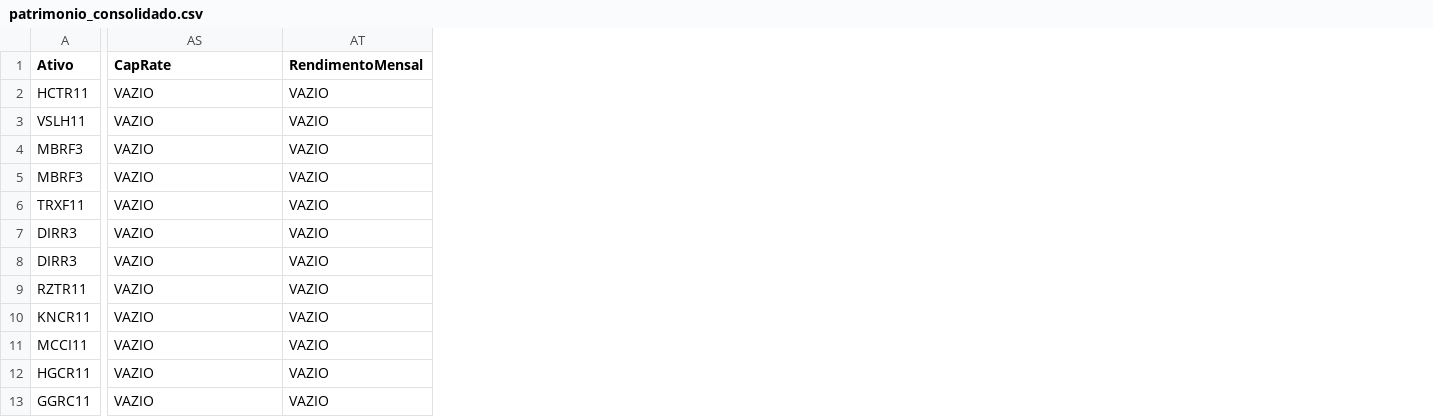
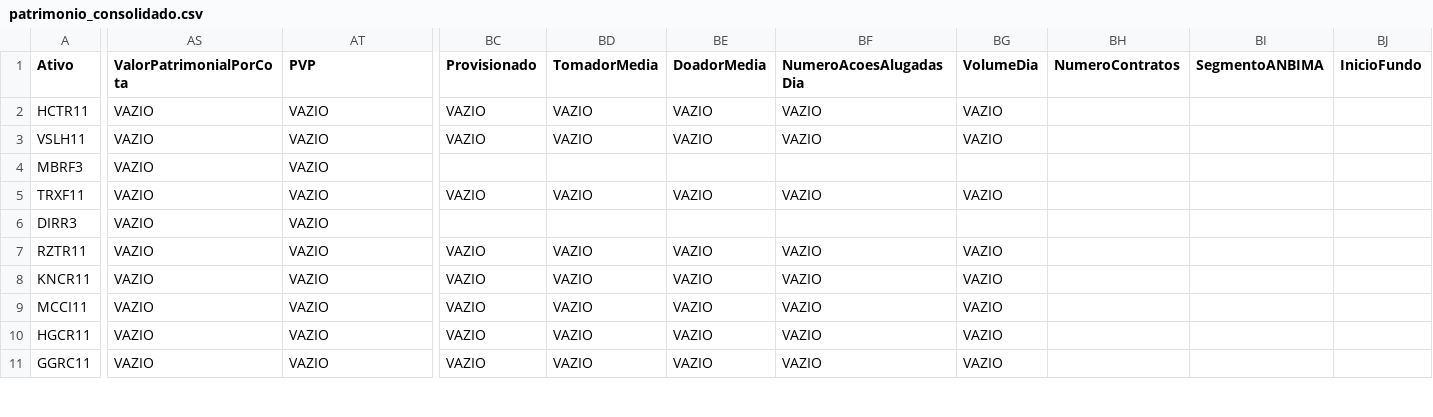
Before and after one commit to mec4tronico/FinancasOnline, a CSV file: patrimonio_consolidado.csv, drawn as a sheet; only a part is shown, gaps mark what is left out; removed rows and columns are numbered as before the commit, all else as after; rows hold the shown columns only; the diff covers the shown part only; the diff names each change by its address in the sheet, - before the commit and + after, or states it on an @@ line.

Commit message:
Update patrimonio_consolidado.csv

```diff
--- a/patrimonio_consolidado.csv
+++ b/patrimonio_consolidado.csv
+column BC (Provisionado), rows 2-11: VAZIO | VAZIO |  | VAZIO |  | VAZIO | VAZIO | VAZIO | VAZIO | VAZIO
+column BD (TomadorMedia), rows 2-11: VAZIO | VAZIO |  | VAZIO |  | VAZIO | VAZIO | VAZIO | VAZIO | VAZIO
+column BE (DoadorMedia), rows 2-11: VAZIO | VAZIO |  | VAZIO |  | VAZIO | VAZIO | VAZIO | VAZIO | VAZIO
+column BF (NumeroAcoesAlugadasDia), rows 2-11: VAZIO | VAZIO |  | VAZIO |  | VAZIO | VAZIO | VAZIO | VAZIO | VAZIO
+column BG (VolumeDia), rows 2-11: VAZIO | VAZIO |  | VAZIO |  | VAZIO | VAZIO | VAZIO | VAZIO | VAZIO
+column BH (NumeroContratos), empty
+column BI (SegmentoANBIMA), empty
+column BJ (InicioFundo), empty
-AS1: CapRate
+AS1: ValorPatrimonialPorCota
-AT1: RendimentoMensal
+AT1: PVP
-row 4: MBRF3 | VAZIO | VAZIO
-row 7: DIRR3 | VAZIO | VAZIO
```
Also changed, not shown: 58 edited cells elsewhere in this file.
